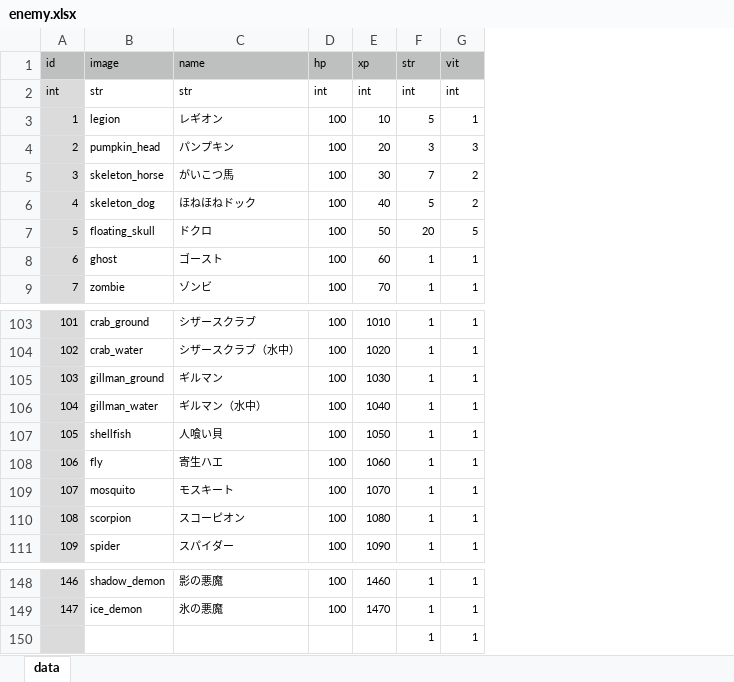
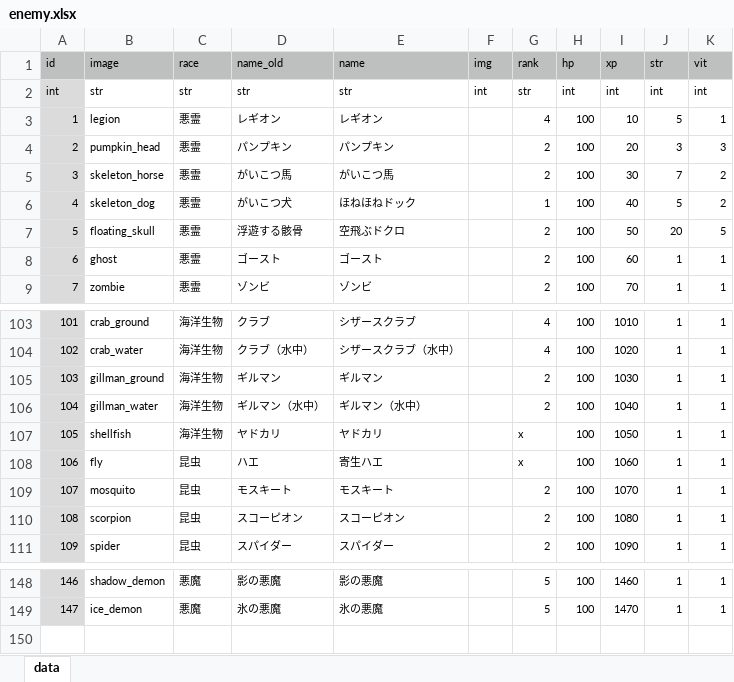
Before and after one commit to syun77/FlixelRL, an Excel workbook: docs/enemy.xlsx, sheet data, drawn as a sheet; only a part is shown, gaps mark what is left out; values as stored, in another font and other column widths than the file's, no borders; removed rows and columns are numbered as before the commit, all else as after; the diff names each change by its address in the sheet, - before the commit and + after, or states it on an @@ line.

```diff
--- a/docs/enemy.xlsx (sheet data)
+++ b/docs/enemy.xlsx (sheet data)
+column C (race), rows 2-9: str | 悪霊 | 悪霊 | 悪霊 | 悪霊 | 悪霊 | 悪霊 | 悪霊; rows 103-111: 海洋生物 | 海洋生物 | 海洋生物 | 海洋生物 | 海洋生物 | 昆虫 | 昆虫 | 昆虫 | 昆虫; rows 148-149: 悪魔 | 悪魔
+column D (name_old), rows 2-9: str | レギオン | パンプキン | がいこつ馬 | がいこつ犬 | 浮遊する骸骨 | ゴースト | ゾンビ; rows 103-111: クラブ | クラブ（水中） | ギルマン | ギルマン（水中） | ヤドカリ | ハエ | モスキート | スコーピオン | スパイダー; rows 148-149: 影の悪魔 | 氷の悪魔
+column F (img), row 2: int
+column G (rank), rows 2-9: str | 4 | 2 | 2 | 1 | 2 | 2 | 2; rows 103-111: 4 | 4 | 2 | 2 | x | x | 2 | 2 | 2; rows 148-149: 5 | 5
-E7 (name): ドクロ
+E7 (name): 空飛ぶドクロ
-E107 (name): 人喰い貝
+E107 (name): ヤドカリ
-row 150:  |  |  |  |  | 1 | 1
```
Also changed, not shown: 3 other files.
